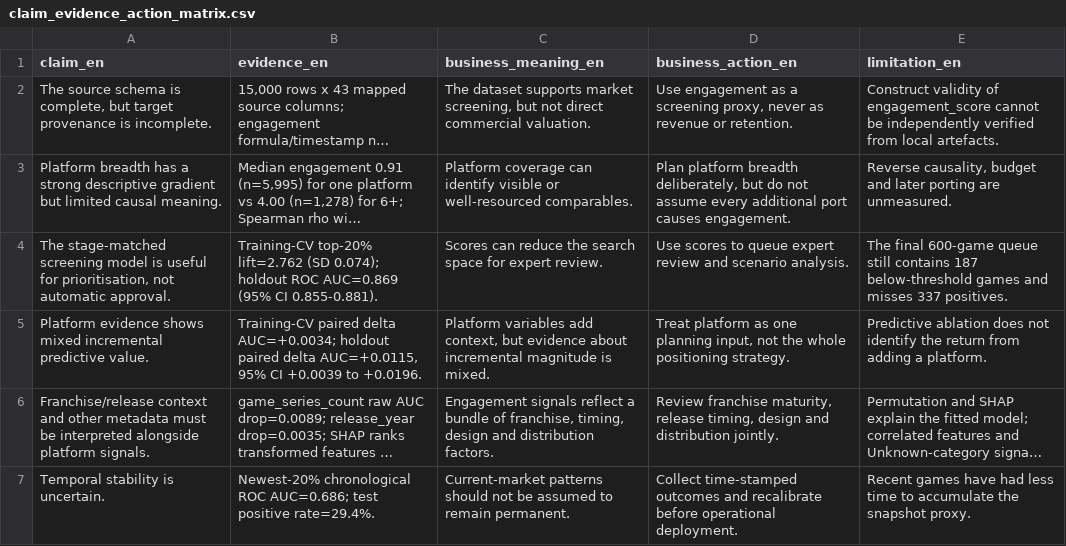
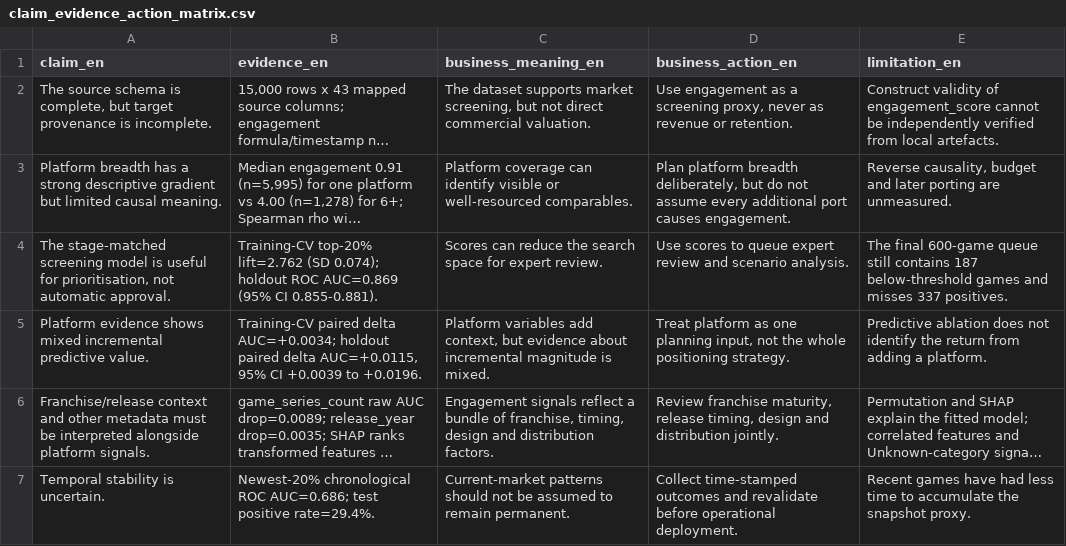
Before and after one commit to chrisnch/game-engagement-prioritisation-analytics, a CSV file: outputs/claim_evidence_action_matrix.csv, drawn as a sheet; long unchanged cells end in …; the diff names each change by its address in the sheet, - before the commit and + after, or states it on an @@ line.

```diff
--- a/outputs/claim_evidence_action_matrix.csv
+++ b/outputs/claim_evidence_action_matrix.csv
-D7 (business_action_en): …outcomes and recalibrate before operational…
+D7 (business_action_en): …outcomes and revalidate before operational…
```
Also changed, not shown: outputs/decile_calibration_table.csv, outputs/decile_ranking_table.csv, 10 other files.
